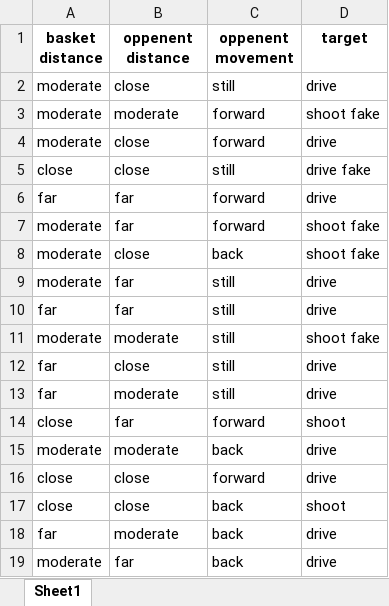
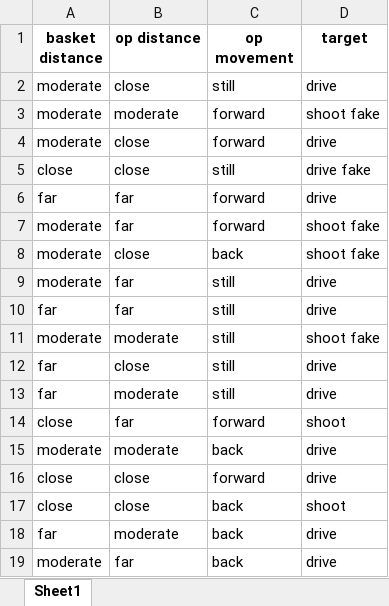
Before and after one commit to DreamAndDead/decision-trees-example, an Excel workbook: dataset/offence_train.xlsx, sheet Sheet1, drawn as a sheet; values as stored, in another font and other column widths than the file's, no borders; the diff names each change by its address in the sheet, - before the commit and + after, or states it on an @@ line.

```diff
--- a/dataset/offence_train.xlsx (sheet Sheet1)
+++ b/dataset/offence_train.xlsx (sheet Sheet1)
-B1: oppenent distance
+B1: op distance
-C1: oppenent movement
+C1: op movement
```
Also changed, not shown: dataset/offence_all.xlsx, dataset/offence_test.xlsx, 6 other files.
